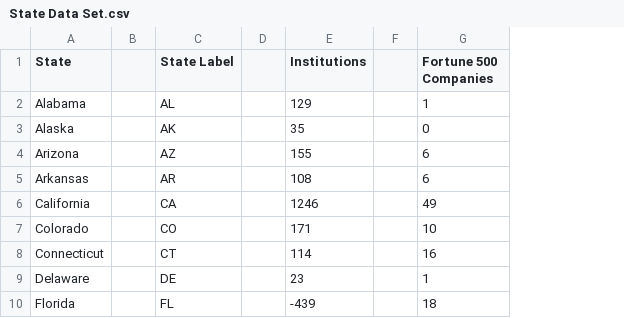
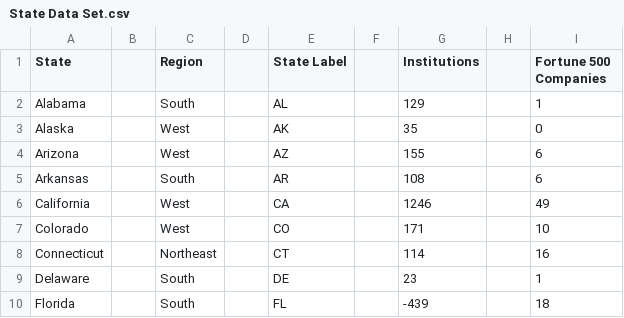
Before and after one commit to rlmarti/Computing-With-Data, a CSV file: State Data Set.csv, drawn as a sheet; only a part is shown; the diff names each change by its address in the sheet, - before the commit and + after, or states it on an @@ line.

Commit message:
Update State Data Set.csv

```diff
--- a/State Data Set.csv
+++ b/State Data Set.csv
+column C (Region), rows 2-10: South | West | West | South | West | West | Northeast | South | South
+column D, empty
```
